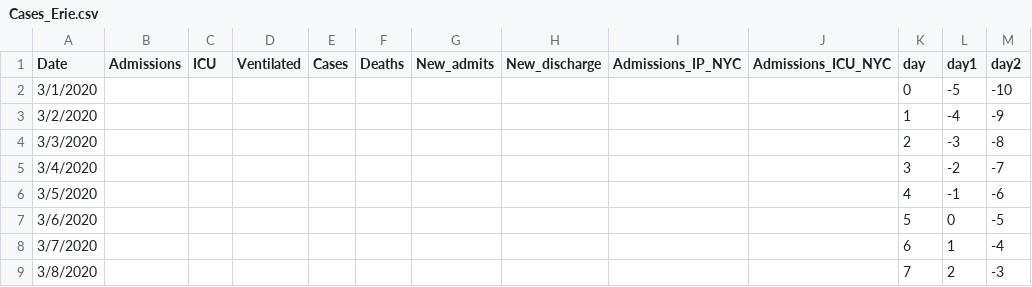
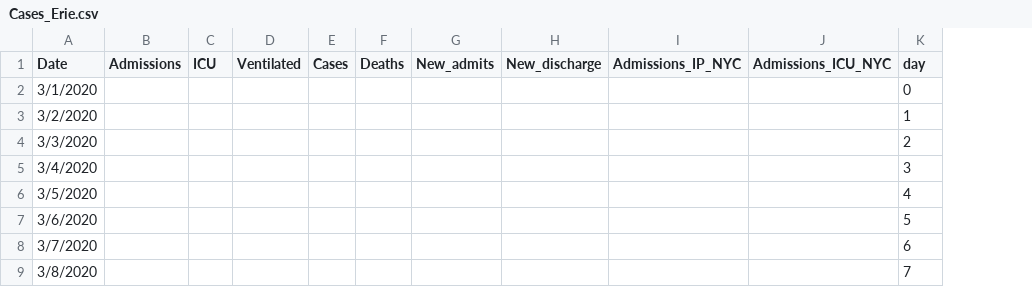
Before and after one commit to gabai/stream_KH, a CSV file: Cases_Erie.csv, drawn as a sheet; only a part is shown; the diff names each change by its address in the sheet, - before the commit and + after, or states it on an @@ line.

Commit message:
Update Cases_Erie.csv

```diff
--- a/Cases_Erie.csv
+++ b/Cases_Erie.csv
-column L (day1), rows 2-9: -5 | -4 | -3 | -2 | -1 | 0 | 1 | 2
-column M (day2), rows 2-9: -10 | -9 | -8 | -7 | -6 | -5 | -4 | -3
```
